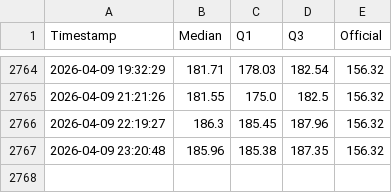
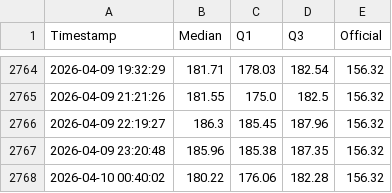
Before and after one commit to mikilegesse/my-market-watch-copy-UAT, a CSV file: etb_history.csv, drawn as a sheet; only a part is shown, gaps mark what is left out.

```diff
--- a/etb_history.csv
+++ b/etb_history.csv
@@ -2767 +2767,2 @@ Timestamp,Median,Q1,Q3,Official
 2026-04-09 23:20:48,185.96,185.38,187.35,156.32
+2026-04-10 00:40:02,180.22,176.06,182.28,156.32
```
Also changed, not shown: 3 other files.
